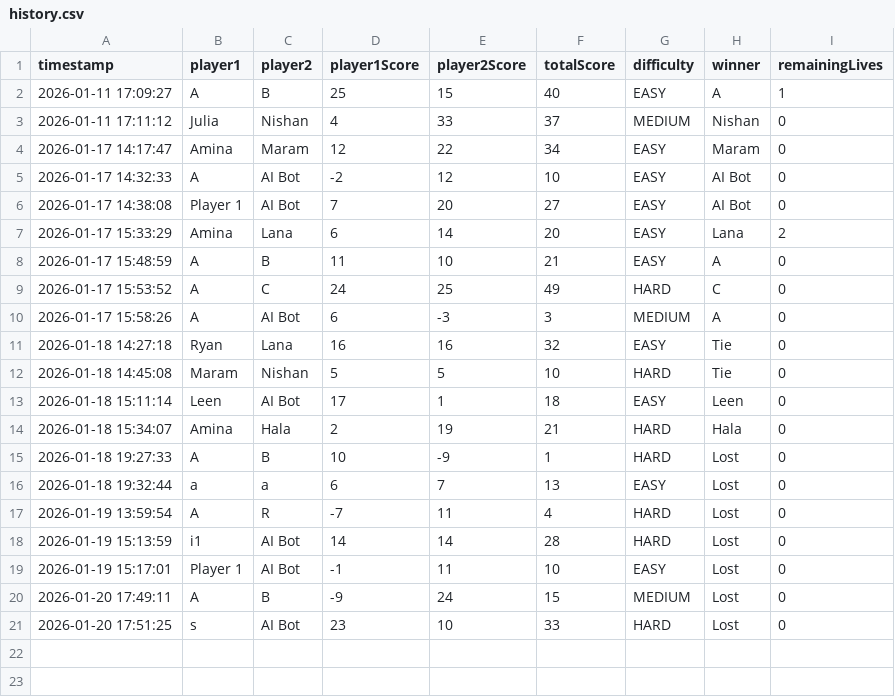
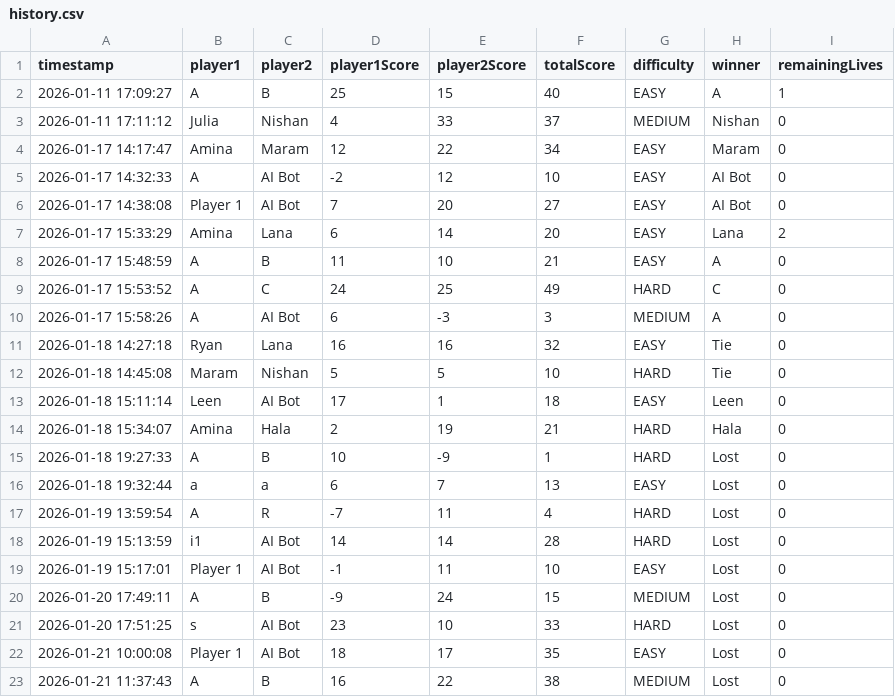
Before and after one commit to AminaOmari/Iteration4, a CSV file: bin/Data/history.csv, drawn as a sheet.

```diff
--- a/bin/Data/history.csv
+++ b/bin/Data/history.csv
@@ -21 +21,3 @@ timestamp,player1,player2,player1Score,player2Score,totalScore,difficulty,winner
 2026-01-20 17:51:25,s,AI Bot,23,10,33,HARD,Lost,0
+2026-01-21 10:00:08,Player 1,AI Bot,18,17,35,EASY,Lost,0
+2026-01-21 11:37:43,A,B,16,22,38,MEDIUM,Lost,0
```
Also changed, not shown: src/Data/history.csv, 23 other files.
